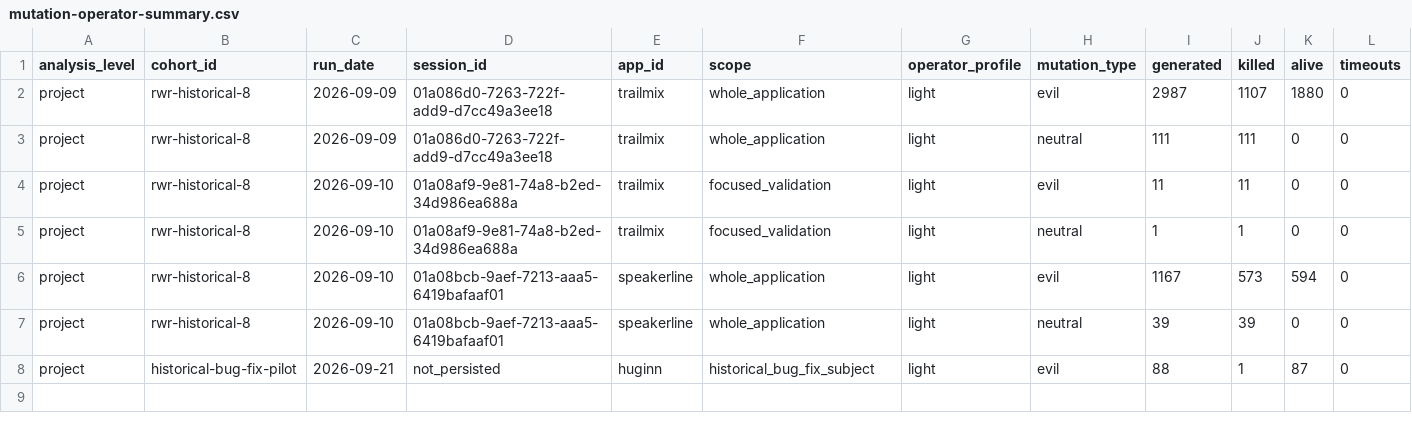
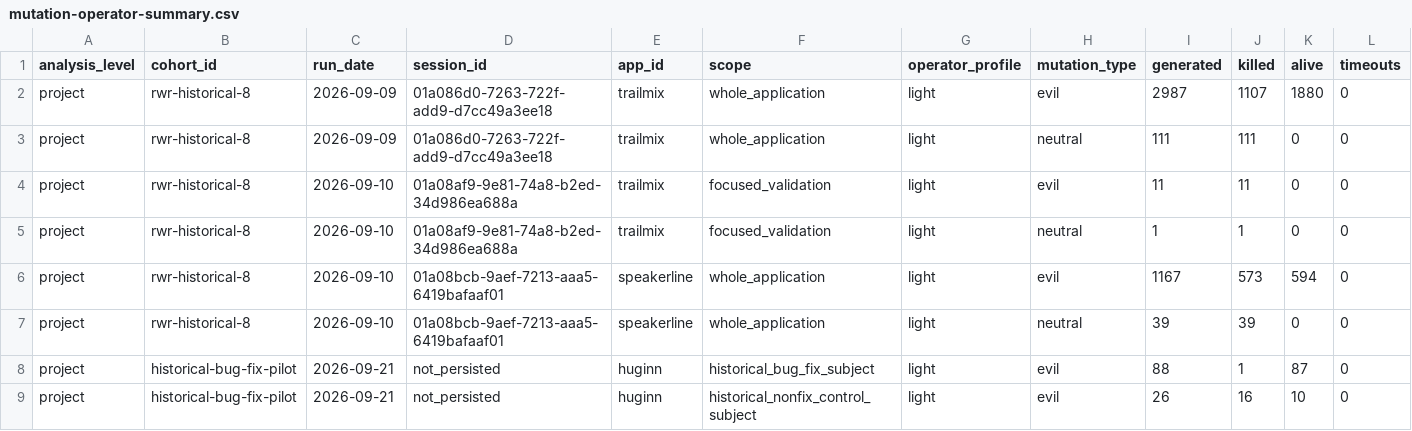
Before and after one commit to nazamoresco/mutation-testing-ruby, a CSV file: research/mutation-operator-summary.csv, drawn as a sheet; only a part is shown; rows hold the shown columns only; the diff names each change by its address in the sheet, - before the commit and + after, or states it on an @@ line.

```diff
--- a/research/mutation-operator-summary.csv
+++ b/research/mutation-operator-summary.csv
+row 9: project | historical-bug-fix-pilot | 2026-09-21 | not_persisted | huginn | historical_nonfix_control_subject | light | evil | 26 | 16 | 10 | 0
```
Also changed, not shown: research/mutation-runs.csv, 7 other files.
